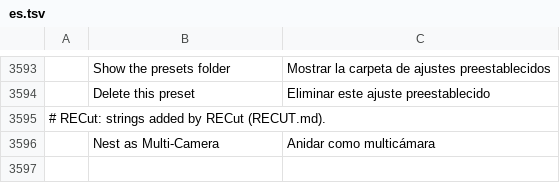
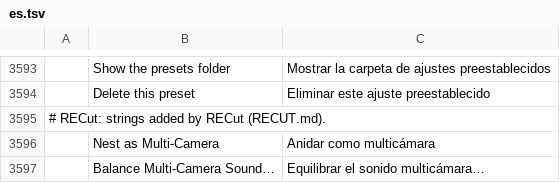
Before and after one commit to Foxnoxxx/filmcraft, a TSV file: crates/ui-egui/src/i18n/es.tsv, drawn as a sheet; only a part is shown, gaps mark what is left out; the diff names each change by its address in the sheet, - before the commit and + after, or states it on an @@ line.

```diff
--- a/crates/ui-egui/src/i18n/es.tsv
+++ b/crates/ui-egui/src/i18n/es.tsv
+row 3597:  | Balance Multi-Camera Sound… | Equilibrar el sonido multicámara…
```
Also changed, not shown: crates/ui-egui/src/i18n/fr.tsv, crates/ui-egui/src/i18n/id.tsv, 17 other files.
